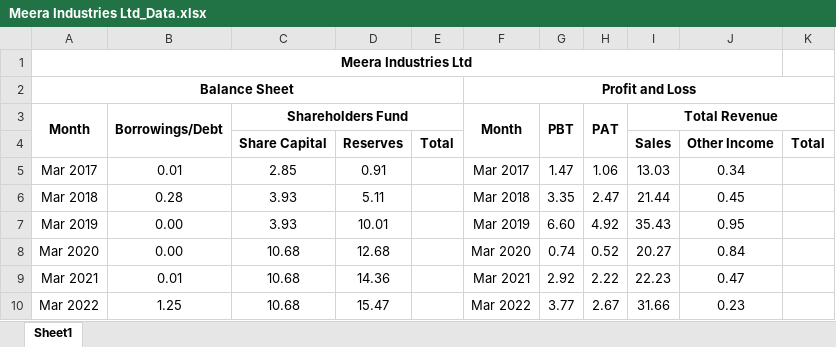
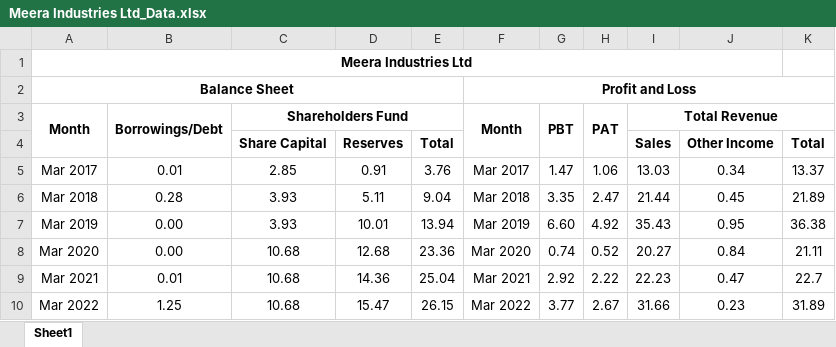
Before and after one commit to jayprajapati009/Web-Scrapping-Screener-Website-Data, an Excel workbook: Scraped Data/Meera Industries Ltd_Data.xlsx, sheet Sheet1, drawn as a sheet; values as stored, in another font and other column widths than the file's, no borders; the diff names each change by its address in the sheet, - before the commit and + after, or states it on an @@ line.

Commit message:
Summing the Empty Values (main v1.2)

```diff
--- a/Scraped Data/Meera Industries Ltd_Data.xlsx (sheet Sheet1)
+++ b/Scraped Data/Meera Industries Ltd_Data.xlsx (sheet Sheet1)
-E5: (empty)
+E5: 3.76
-K5: (empty)
+K5: 13.37
-E6: (empty)
+E6: 9.04
-K6: (empty)
+K6: 21.89
-E7: (empty)
+E7: 13.94
-K7: (empty)
+K7: 36.38
-E8: (empty)
+E8: 23.36
-K8: (empty)
+K8: 21.11
-E9: (empty)
+E9: 25.04
-K9: (empty)
+K9: 22.7
-E10: (empty)
+E10: 26.15
-K10: (empty)
+K10: 31.89
```
Also changed, not shown: 1 other file.
